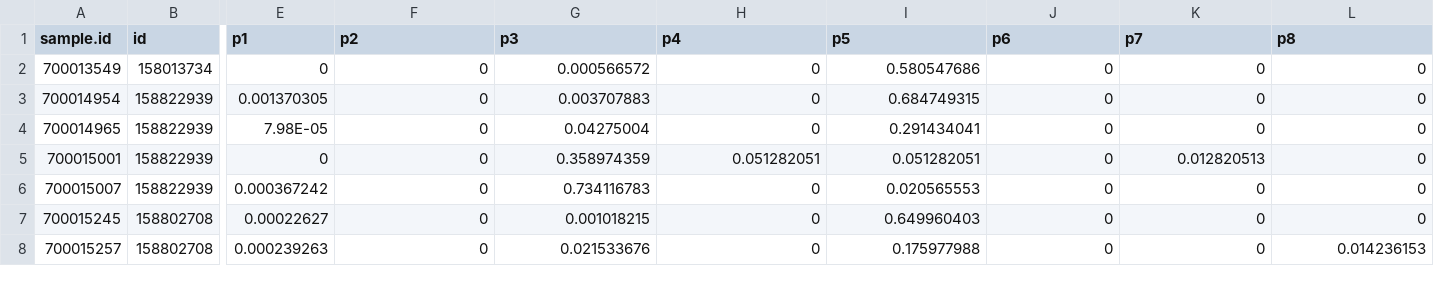
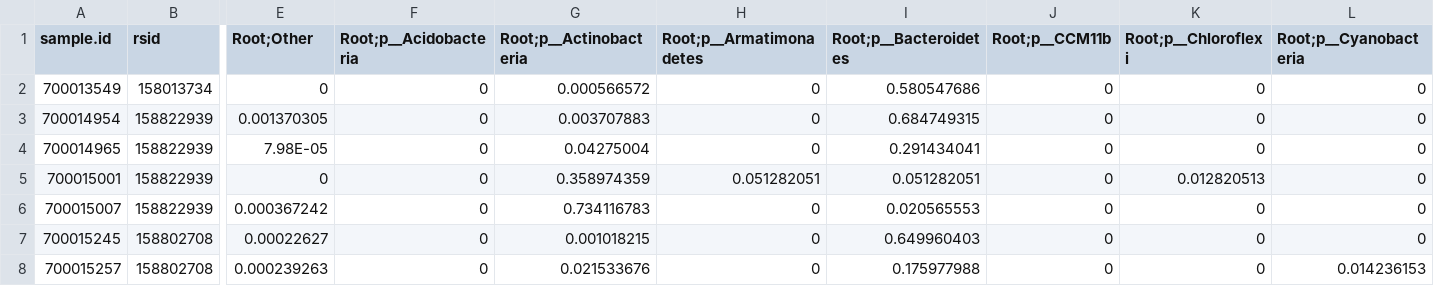
Before and after one commit to NCI-biostats/microbiome-fixed-reference, a CSV file: HMP_L2_030317_phylum.csv (was data/yw-HMP_data_082816-5-sites-level2-mm.csv), drawn as a sheet; only a part is shown, gaps mark what is left out; the diff covers the shown part only; the diff names each change by its address in the sheet, - before the commit and + after, or states it on an @@ line.

```diff
--- a/data/yw-HMP_data_082816-5-sites-level2-mm.csv
+++ b/HMP_L2_030317_phylum.csv
-B1: id
+B1: rsid
-E1: p1
+E1: Root;Other
-F1: p2
+F1: Root;p__Acidobacteria
-G1: p3
+G1: Root;p__Actinobacteria
-H1: p4
+H1: Root;p__Armatimonadetes
-I1: p5
+I1: Root;p__Bacteroidetes
-J1: p6
+J1: Root;p__CCM11b
-K1: p7
+K1: Root;p__Chloroflexi
-L1: p8
+L1: Root;p__Cyanobacteria
```
Also changed, not shown: 19 edited cells elsewhere in this file, 20 other files.
